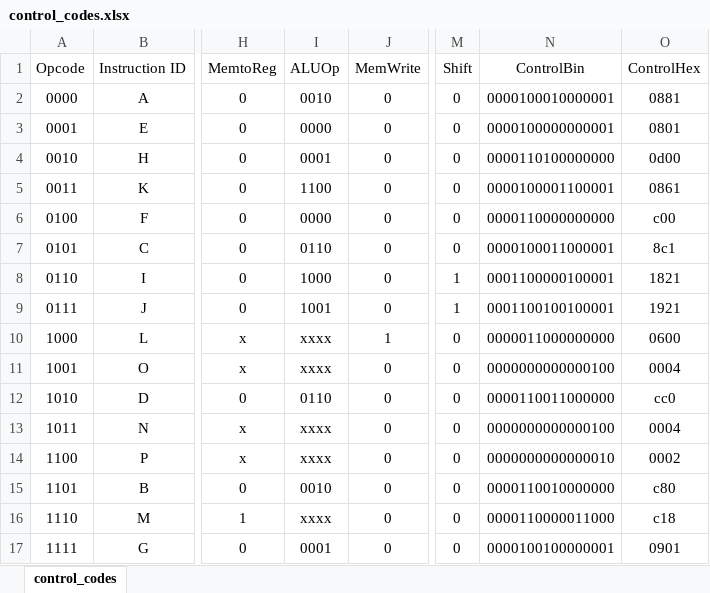
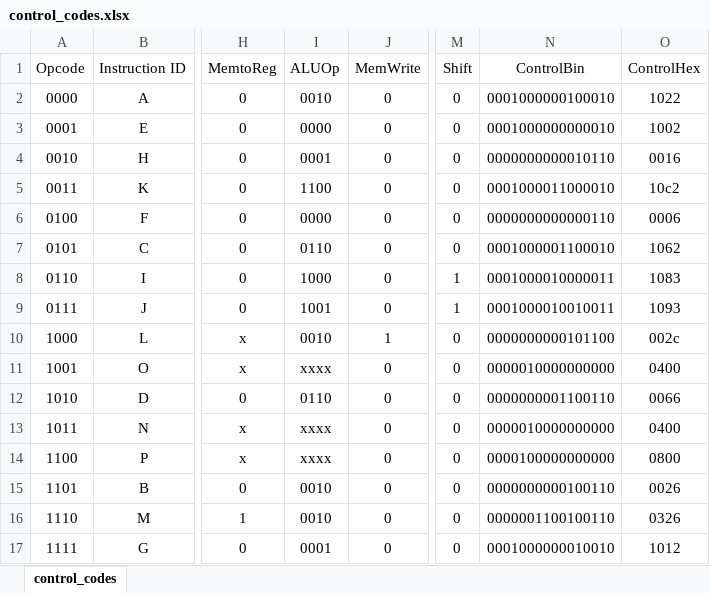
Before and after one commit to prism97/CSE-306-4-bit-MIPS, an Excel workbook: control_codes.xlsx, sheet control_codes, drawn as a sheet; only a part is shown, gaps mark what is left out; values as stored, in another font and other column widths than the file's, no borders; the diff names each change by its address in the sheet, - before the commit and + after, or states it on an @@ line.

```diff
--- a/control_codes.xlsx (sheet control_codes)
+++ b/control_codes.xlsx (sheet control_codes)
-N2 (ControlBin): 0000100010000001
+N2 (ControlBin): 0001000000100010
-O2 (ControlHex): 0881
+O2 (ControlHex): 1022
-N3 (ControlBin): 0000100000000001
+N3 (ControlBin): 0001000000000010
-O3 (ControlHex): 0801
+O3 (ControlHex): 1002
-N4 (ControlBin): 0000110100000000
+N4 (ControlBin): 0000000000010110
-O4 (ControlHex): 0d00
+O4 (ControlHex): 0016
-N5 (ControlBin): 0000100001100001
+N5 (ControlBin): 0001000011000010
-O5 (ControlHex): 0861
+O5 (ControlHex): 10c2
-N6 (ControlBin): 0000110000000000
+N6 (ControlBin): 0000000000000110
-O6 (ControlHex): c00
+O6 (ControlHex): 0006
-N7 (ControlBin): 0000100011000001
+N7 (ControlBin): 0001000001100010
-O7 (ControlHex): 8c1
+O7 (ControlHex): 1062
-N8 (ControlBin): 0001100000100001
+N8 (ControlBin): 0001000010000011
-O8 (ControlHex): 1821
+O8 (ControlHex): 1083
-N9 (ControlBin): 0001100100100001
+N9 (ControlBin): 0001000010010011
-O9 (ControlHex): 1921
+O9 (ControlHex): 1093
-I10 (ALUOp): xxxx
+I10 (ALUOp): 0010
-N10 (ControlBin): 0000011000000000
+N10 (ControlBin): 0000000000101100
-O10 (ControlHex): 0600
+O10 (ControlHex): 002c
-N11 (ControlBin): 0000000000000100
+N11 (ControlBin): 0000010000000000
-O11 (ControlHex): 0004
+O11 (ControlHex): 0400
-N12 (ControlBin): 0000110011000000
+N12 (ControlBin): 0000000001100110
-O12 (ControlHex): cc0
+O12 (ControlHex): 0066
-N13 (ControlBin): 0000000000000100
+N13 (ControlBin): 0000010000000000
-O13 (ControlHex): 0004
+O13 (ControlHex): 0400
-N14 (ControlBin): 0000000000000010
+N14 (ControlBin): 0000100000000000
-O14 (ControlHex): 0002
+O14 (ControlHex): 0800
-N15 (ControlBin): 0000110010000000
+N15 (ControlBin): 0000000000100110
-O15 (ControlHex): c80
+O15 (ControlHex): 0026
-I16 (ALUOp): xxxx
+I16 (ALUOp): 0010
-N16 (ControlBin): 0000110000011000
+N16 (ControlBin): 0000001100100110
-O16 (ControlHex): c18
+O16 (ControlHex): 0326
-N17 (ControlBin): 0000100100000001
+N17 (ControlBin): 0001000000010010
-O17 (ControlHex): 0901
+O17 (ControlHex): 1012
```
Also changed, not shown: 6 other files.
